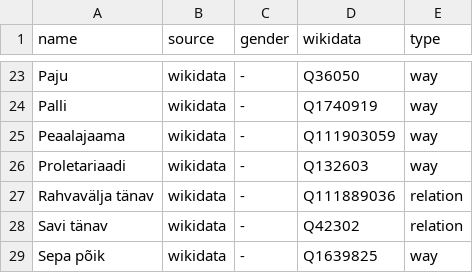
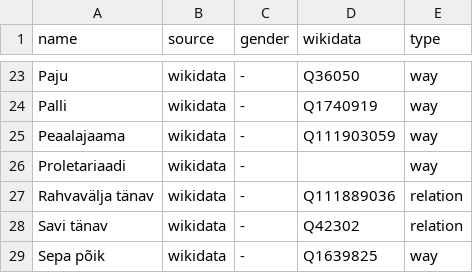
Before and after one commit to EqualStreetNames/equalstreetnames-narva, a CSV file: data/gender.csv, drawn as a sheet; only a part is shown, gaps mark what is left out.

```diff
--- a/data/gender.csv
+++ b/data/gender.csv
@@ -25,3 +25,3 @@ Palli,wikidata,-,Q1740919,way
 Peaalajaama,wikidata,-,Q111903059,way
-Proletariaadi,wikidata,-,Q132603,way
+Proletariaadi,wikidata,-,,way
 "Rahvavälja tänav",wikidata,-,Q111889036,relation
```
Also changed, not shown: 3 other files.
